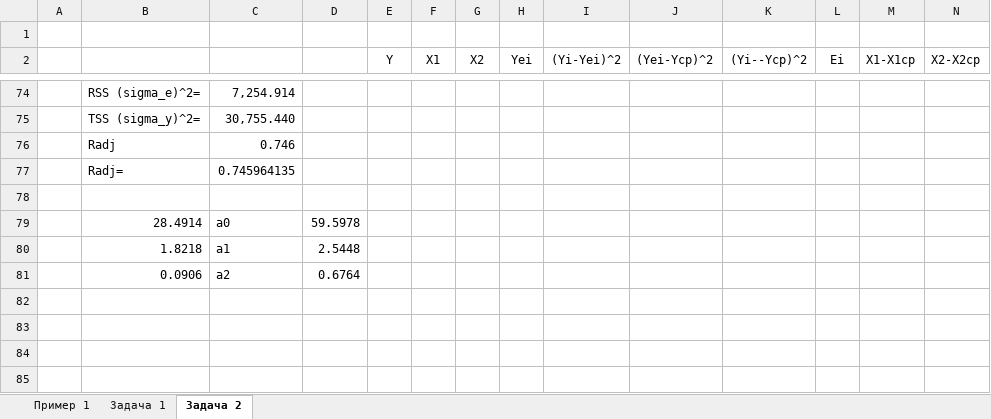
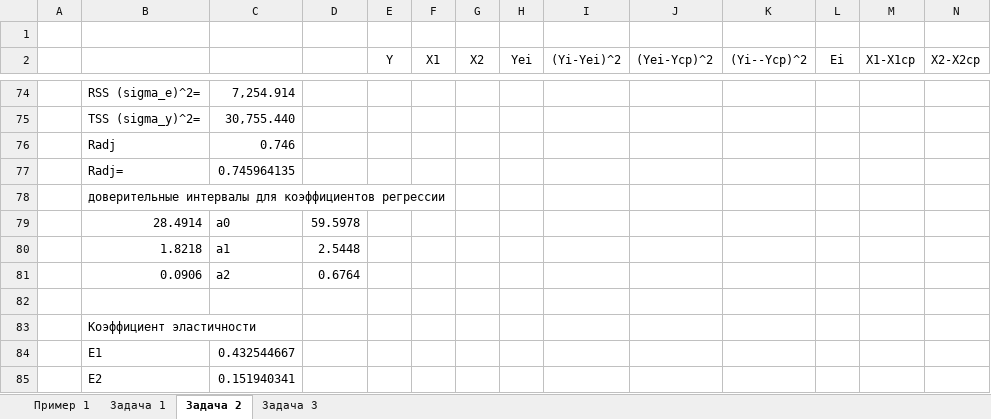
Before and after one commit to Antis28/Institute, an Excel workbook: Контрольные на 7-й семестр/03_Эконометрика/!_КР_Решение/Расчеты.xlsx, sheet Задача 2, drawn as a sheet; only a part is shown, gaps mark what is left out; values as stored, in another font and other column widths than the file's, no borders; rows hold the shown columns only; the diff names each change by its address in the sheet, - before the commit and + after, or states it on an @@ line.

Commit message:
3-я задача 1-е задание
график

```diff
--- a/Контрольные на 7-й семестр/03_Эконометрика/!_КР_Решение/Расчеты.xlsx (sheet Задача 2)
+++ b/Контрольные на 7-й семестр/03_Эконометрика/!_КР_Решение/Расчеты.xlsx (sheet Задача 2)
+sheet tab: Задача 3
-B78: (empty)
+B78: доверительные интервалы для коэффициентов регрессии
+row 82: (empty)
+row 83:  | Коэффициент эластичности
+row 84:  | E1 | 0.432544667
+row 85:  | E2 | 0.151940341
```
Also changed, not shown: 1 other file.
